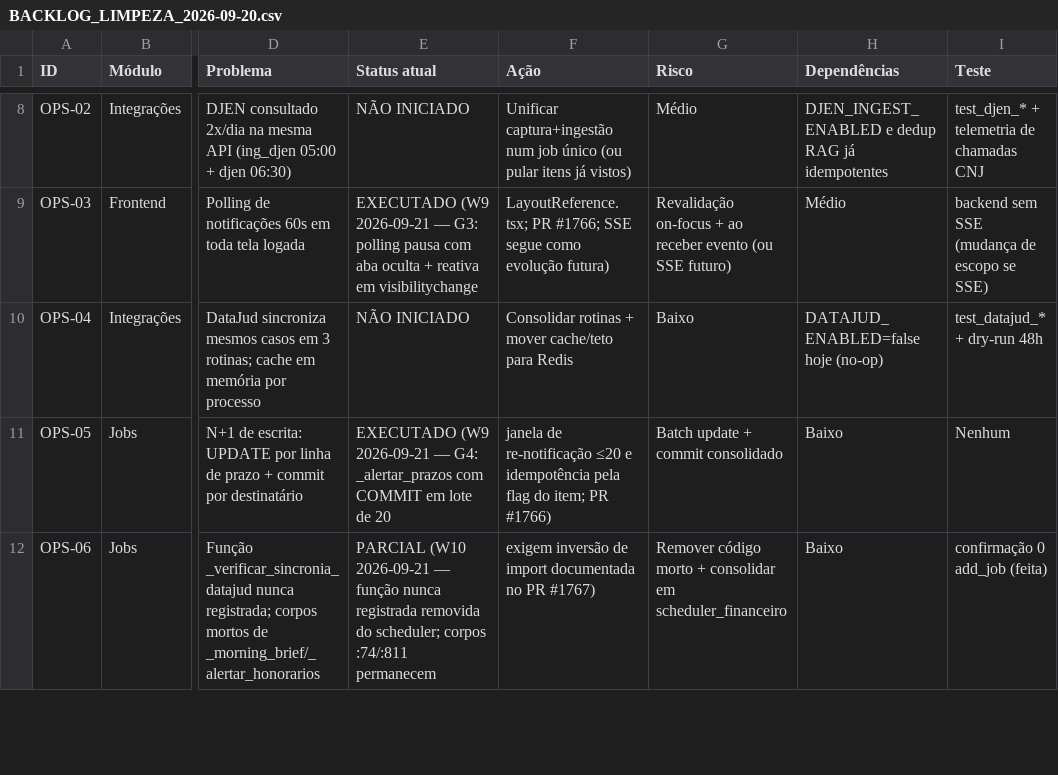
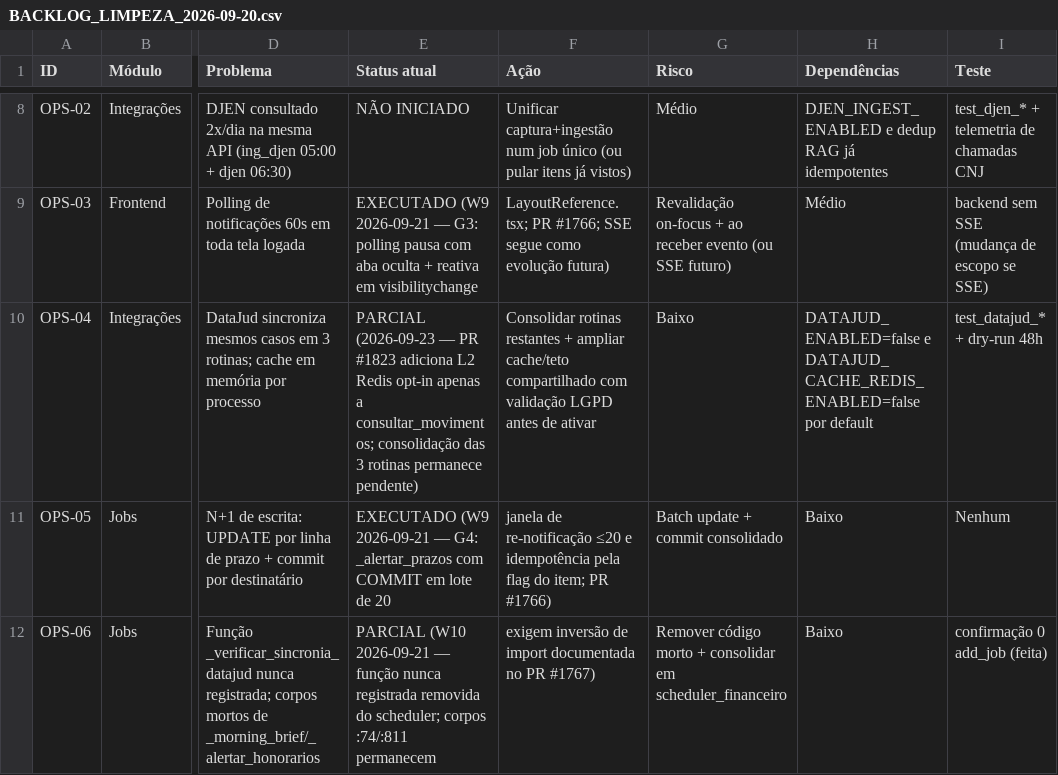
Before and after one commit to s2corporativo/ejc, a CSV file: docs/audit/BACKLOG_LIMPEZA_2026-09-20.csv, drawn as a sheet; only a part is shown, gaps mark what is left out; the diff names each change by its address in the sheet, - before the commit and + after, or states it on an @@ line.

Commit message:
docs(datajud): marcar OPS-04 como parcial

```diff
--- a/docs/audit/BACKLOG_LIMPEZA_2026-09-20.csv
+++ b/docs/audit/BACKLOG_LIMPEZA_2026-09-20.csv
-E10 (Status atual): NÃO INICIADO
+E10 (Status atual): PARCIAL (2026-09-23 — PR #1823 adiciona L2 Redis opt-in apenas a consultar_movimentos; consolidação das 3 rotinas permanece pendente)
-F10 (Ação): Consolidar rotinas + mover cache/teto para Redis
+F10 (Ação): Consolidar rotinas restantes + ampliar cache/teto compartilhado com validação LGPD antes de ativar
-H10 (Dependências): DATAJUD_ENABLED=false hoje (no-op)
+H10 (Dependências): DATAJUD_ENABLED=false e DATAJUD_CACHE_REDIS_ENABLED=false por default
```
